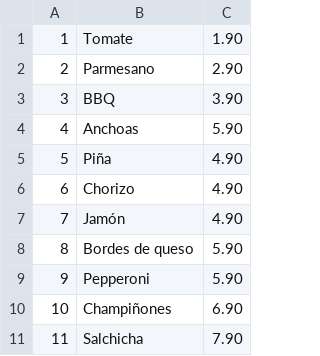
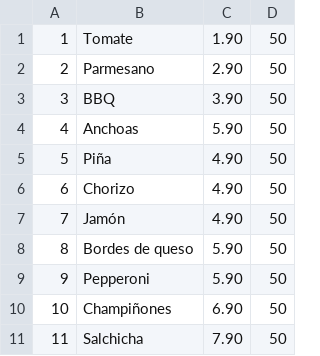
Before and after one commit to Sofoclesias/PCIV, a CSV file: db/extras.csv, drawn as a sheet; the diff names each change by its address in the sheet, - before the commit and + after, or states it on an @@ line.

```diff
--- a/db/extras.csv
+++ b/db/extras.csv
+column D, rows 1-11: all 50
```
Also changed, not shown: 2 other files.
